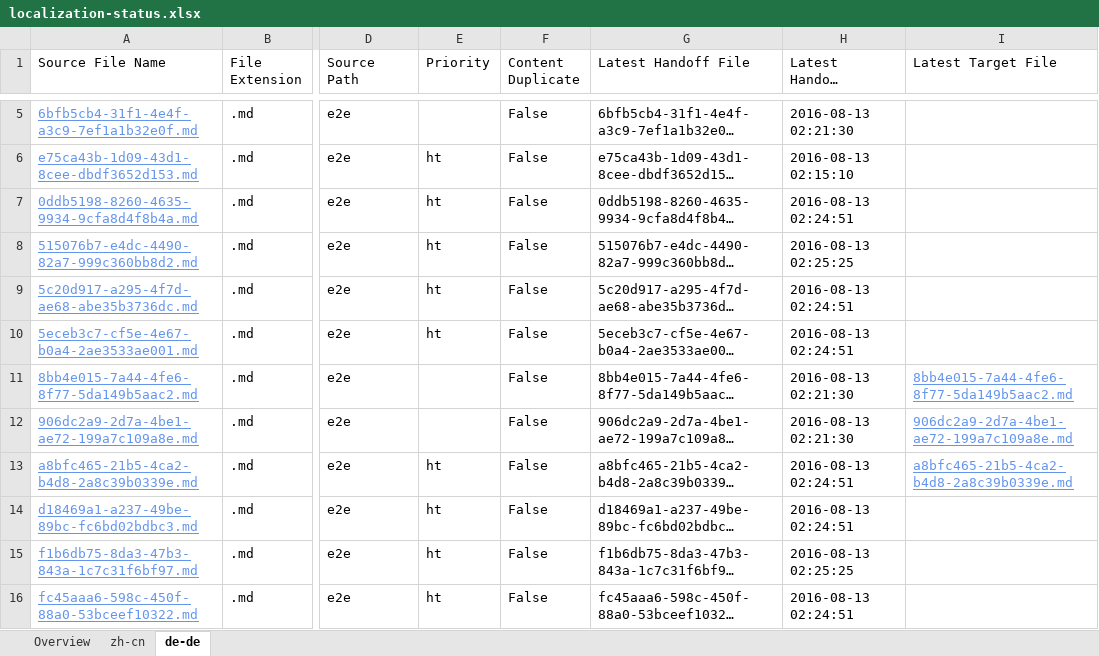
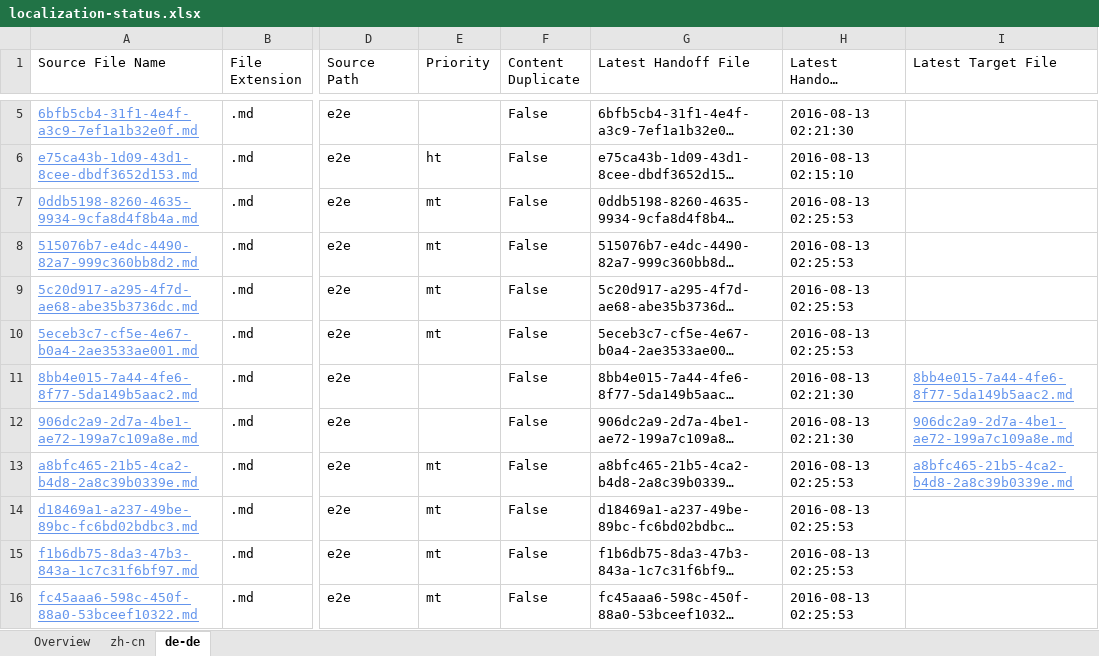
Before and after one commit to OpenLocalizationTestOrg/olhandback-e2e, an Excel workbook: ol-handback/OpenLocalizationTestOrg/oltest/ci/localization-status.xlsx, sheet de-de, drawn as a sheet; only a part is shown, gaps mark what is left out; long unchanged cells end in …; values as stored, in another font and other column widths than the file's, no borders; table styles not drawn; the diff names each change by its address in the sheet, - before the commit and + after, or states it on an @@ line.

Commit message:
Generate Report for Handoff

```diff
--- a/ol-handback/OpenLocalizationTestOrg/oltest/ci/localization-status.xlsx (sheet de-de)
+++ b/ol-handback/OpenLocalizationTestOrg/oltest/ci/localization-status.xlsx (sheet de-de)
-E7:E10 (Priority): ht
+E7:E10 (Priority): mt
-H7 (Latest Handoff Datetime): 2016-08-13 02:24:51
+H7 (Latest Handoff Datetime): 2016-08-13 02:25:53
-H8 (Latest Handoff Datetime): 2016-08-13 02:25:25
+H8 (Latest Handoff Datetime): 2016-08-13 02:25:53
-H9:H10 (Latest Handoff Datetime): 2016-08-13 02:24:51
+H9:H10 (Latest Handoff Datetime): 2016-08-13 02:25:53
-E13:E16 (Priority): ht
+E13:E16 (Priority): mt
-H13:H14 (Latest Handoff Datetime): 2016-08-13 02:24:51
+H13:H14 (Latest Handoff Datetime): 2016-08-13 02:25:53
-H15 (Latest Handoff Datetime): 2016-08-13 02:25:25
+H15 (Latest Handoff Datetime): 2016-08-13 02:25:53
-H16 (Latest Handoff Datetime): 2016-08-13 02:24:51
+H16 (Latest Handoff Datetime): 2016-08-13 02:25:53
```
Also changed, not shown: sheet zh-cn, sheet Overview.
